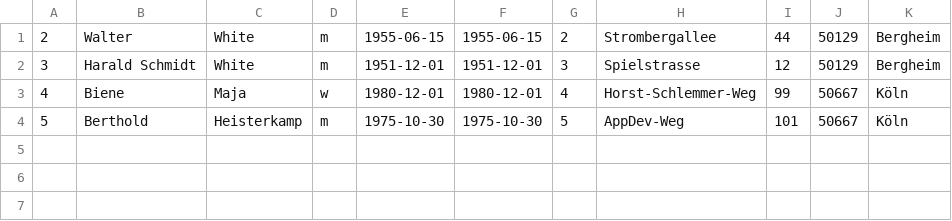
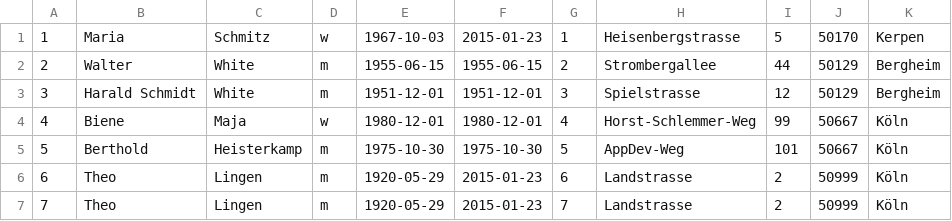
Before and after one commit to cgn50968/MedicalAdministration, a CSV file: testw.csv, drawn as a sheet.

```diff
--- a/testw.csv
+++ b/testw.csv
@@ -1 +1,2 @@
+1;Maria;Schmitz;w;1967-10-03;2015-01-23;1;Heisenbergstrasse;5;50170;Kerpen
 2;Walter;White;m;1955-06-15;1955-06-15;2;Strombergallee;44;50129;Bergheim
@@ -4 +5,3 @@
 5;Berthold;Heisterkamp;m;1975-10-30;1975-10-30;5;AppDev-Weg;101;50667;Köln
+6;Theo;Lingen;m;1920-05-29;2015-01-23;6;Landstrasse;2;50999;Köln
+7;Theo;Lingen;m;1920-05-29;2015-01-23;7;Landstrasse;2;50999;Köln
```
Also changed, not shown: 10 other files.
